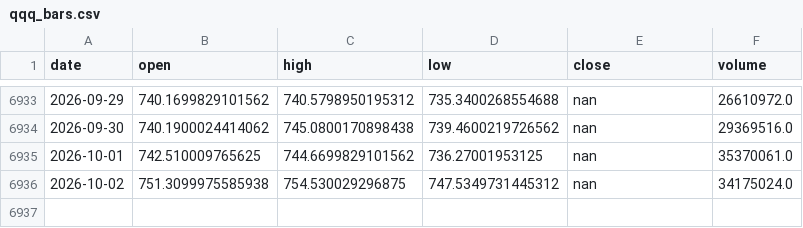
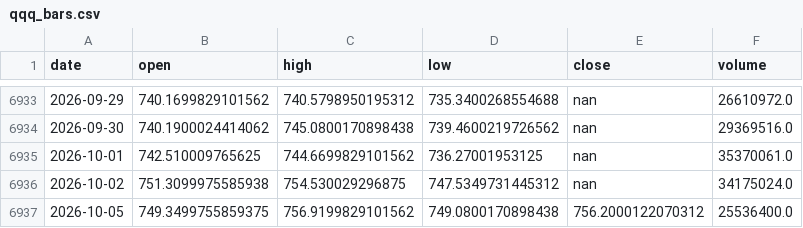
Before and after one commit to ColeHeferle/trading-bot, a CSV file: paper/qqq_bars.csv, drawn as a sheet; only a part is shown, gaps mark what is left out.

```diff
--- a/paper/qqq_bars.csv
+++ b/paper/qqq_bars.csv
@@ -6936 +6936,2 @@ date,open,high,low,close,volume
 2026-10-02,751.3099975585938,754.530029296875,747.5349731445312,nan,34175024.0
+2026-10-05,749.3499755859375,756.9199829101562,749.0800170898438,756.2000122070312,25536400.0
```
Also changed, not shown: 1 other file.
